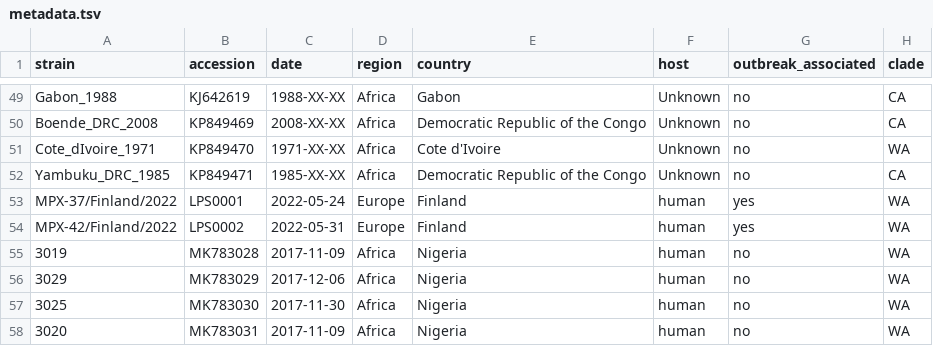
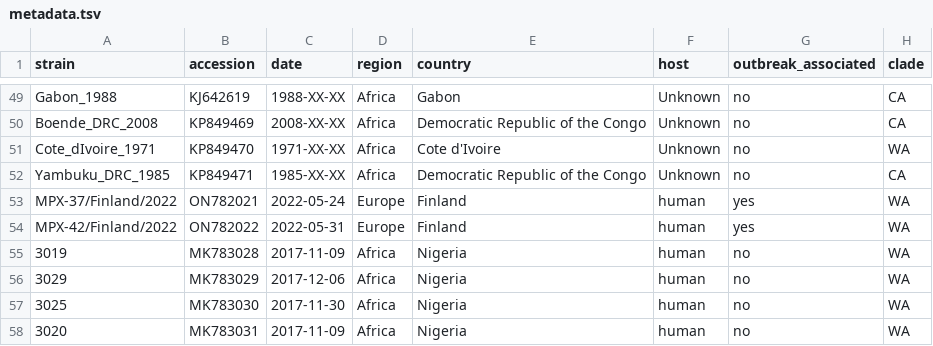
Before and after one commit to nextstrain/mpox, a TSV file: example_data/metadata.tsv, drawn as a sheet; only a part is shown, gaps mark what is left out.

Commit message:
example_data/metadata.tsv: update Finnish accessions
These sequences now have GenBank accessions, so update the
temporary LAPIS accessions.

```diff
--- a/example_data/metadata.tsv
+++ b/example_data/metadata.tsv
@@ -52,4 +52,4 @@ Cote_dIvoire_1971	KP849470	1971-XX-XX	Africa	Cote d'Ivoire	Unknown	no	WA
 Yambuku_DRC_1985	KP849471	1985-XX-XX	Africa	Democratic Republic of the Congo	Unknown	no	CA
-MPX-37/Finland/2022	LPS0001	2022-05-24	Europe	Finland	human	yes	WA
-MPX-42/Finland/2022	LPS0002	2022-05-31	Europe	Finland	human	yes	WA
+MPX-37/Finland/2022	ON782021	2022-05-24	Europe	Finland	human	yes	WA
+MPX-42/Finland/2022	ON782022	2022-05-31	Europe	Finland	human	yes	WA
 3019	MK783028	2017-11-09	Africa	Nigeria	human	no	WA
```
